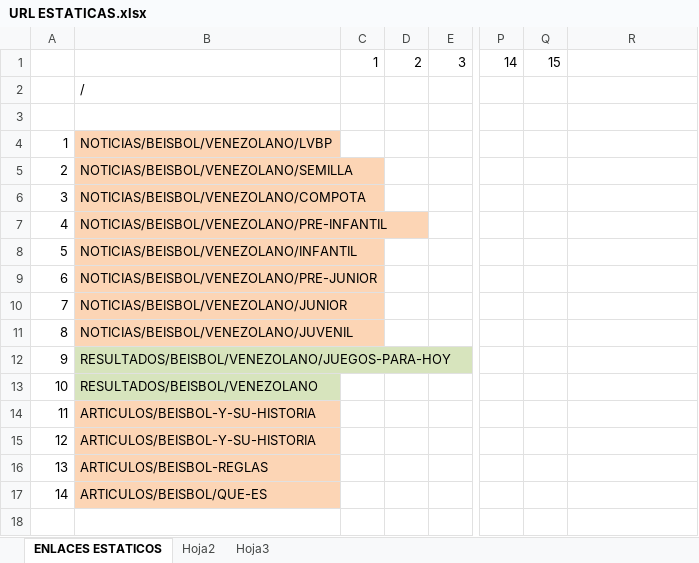
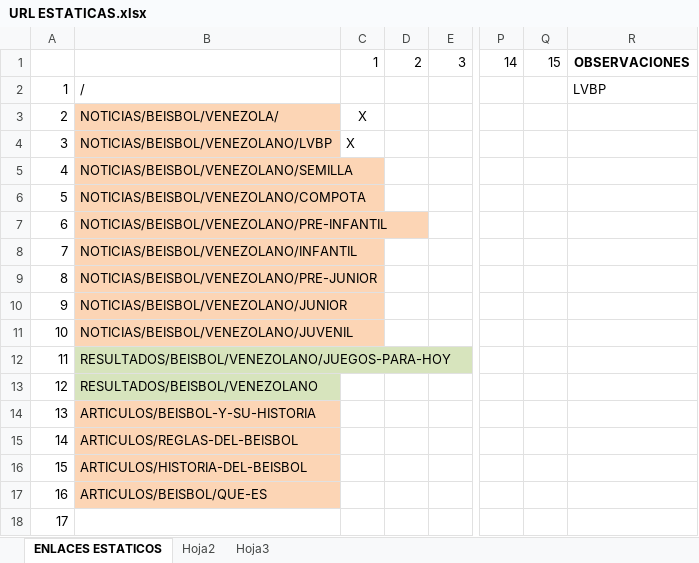
Before and after one commit to oswaldom-code/TAZONDEPORTIVO, an Excel workbook: doc/URL ESTATICAS.xlsx, sheet ENLACES ESTATICOS, drawn as a sheet; only a part is shown, gaps mark what is left out; values as stored, in another font and other column widths than the file's, no borders; rows hold the shown columns only; the diff names each change by its address in the sheet, - before the commit and + after, or states it on an @@ line.

Commit message:
Establecer URL estaticas

```diff
--- a/doc/URL ESTATICAS.xlsx (sheet ENLACES ESTATICOS)
+++ b/doc/URL ESTATICAS.xlsx (sheet ENLACES ESTATICOS)
-R1: (empty)
+R1: OBSERVACIONES
@@ column A renumbered between rows 2 and 17 @@
-R2: (empty)
+R2: LVBP
-row 3: (empty)
+row 3: 2 | NOTICIAS/BEISBOL/VENEZOLA/ | X
-B3 fill: none
+B3 fill: #FCD5B5
-C4: (empty)
+C4: X
-B15: ARTICULOS/BEISBOL-Y-SU-HISTORIA
+B15: ARTICULOS/REGLAS-DEL-BEISBOL
-B16: ARTICULOS/BEISBOL-REGLAS
+B16: ARTICULOS/HISTORIA-DEL-BEISBOL
+row 18: 17
```
Also changed, not shown: doc/palabras claves.xlsx, 2 other files.
